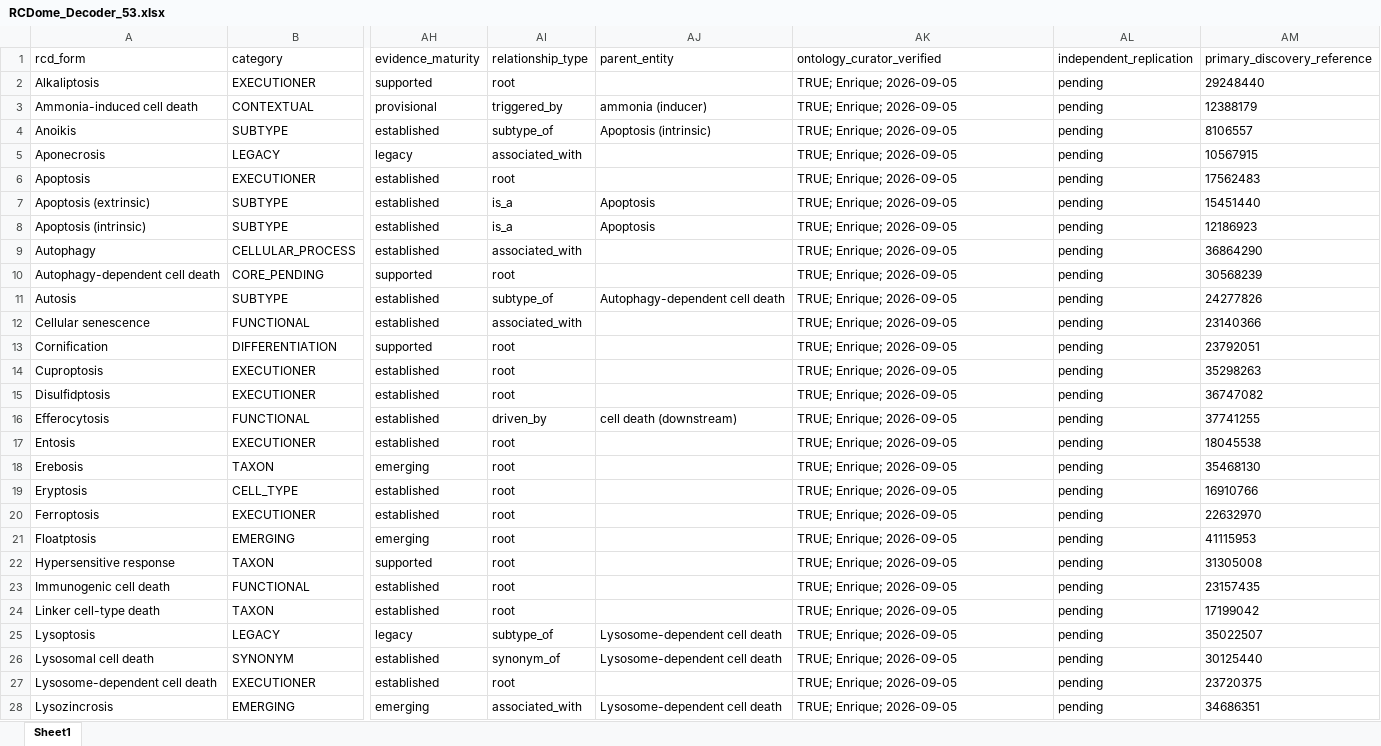
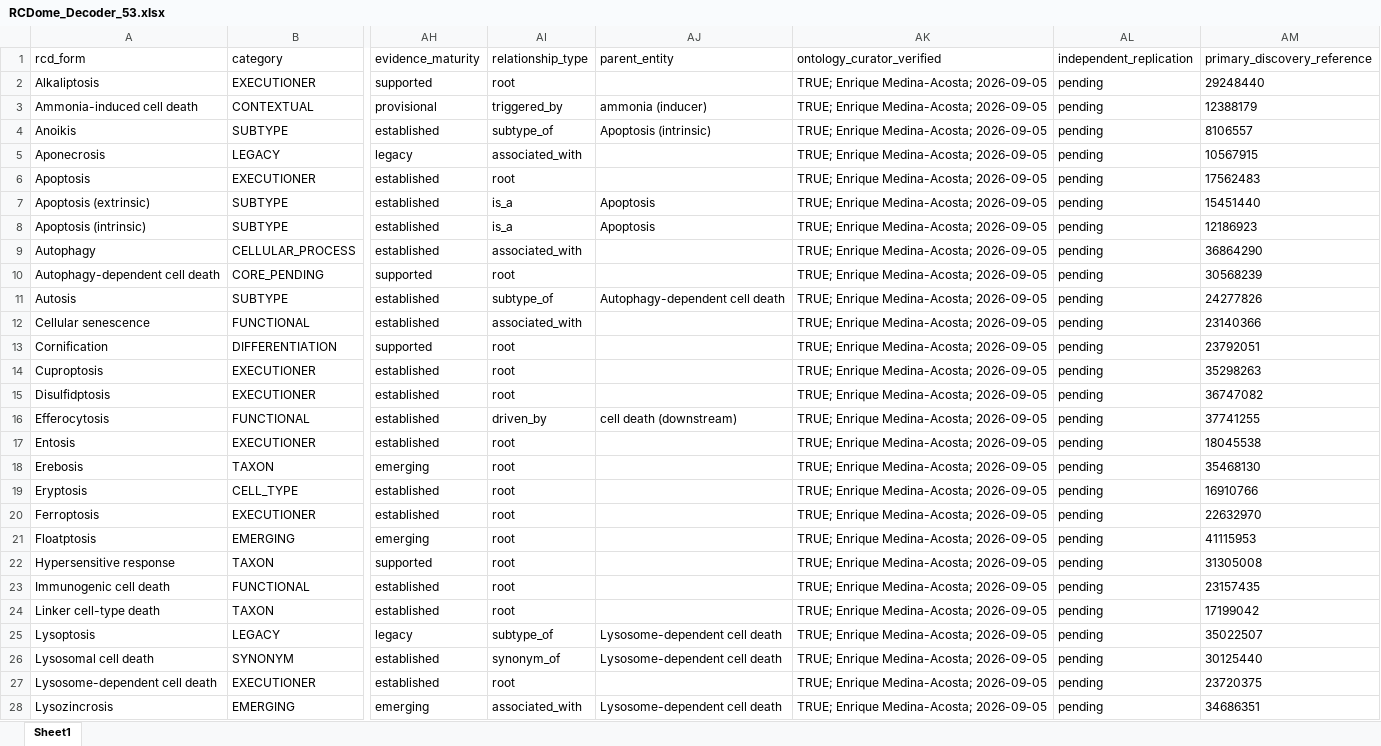
Before and after one commit to BioCancerInformatics/RCDome, an Excel workbook: docs/decoder/RCDome_Decoder_53.xlsx, sheet Sheet1, drawn as a sheet; only a part is shown, gaps mark what is left out; values as stored, in another font and other column widths than the file's, no borders; the diff covers the shown part only; the diff names each change by its address in the sheet, - before the commit and + after, or states it on an @@ line.

Commit message:
Decoder: ontology_curator_verified full name (Enrique Medina-Acosta) for clarity

```diff
--- a/docs/decoder/RCDome_Decoder_53.xlsx (sheet Sheet1)
+++ b/docs/decoder/RCDome_Decoder_53.xlsx (sheet Sheet1)
-AK2:AK28 (ontology_curator_verified): TRUE; Enrique; 2026-09-05
+AK2:AK28 (ontology_curator_verified): TRUE; Enrique Medina-Acosta; 2026-09-05
```
Also changed, not shown: 26 edited cells elsewhere in this sheet, data/RCDome_Decoder_53.xlsx, 3 other files.
